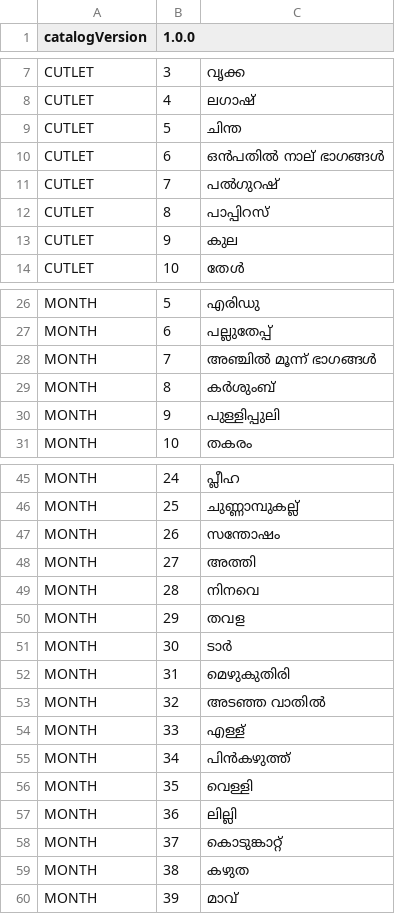
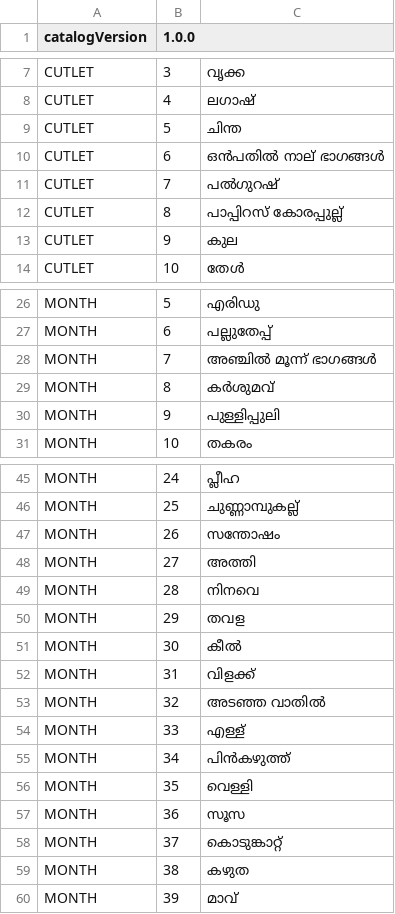
Before and after one commit to Sargon17-Green/Pastafarian-Calendar, a TSV file: SOURCE_LANGUAGE_CATALOG.tsv, drawn as a sheet; only a part is shown, gaps mark what is left out.

```diff
--- a/SOURCE_LANGUAGE_CATALOG.tsv
+++ b/SOURCE_LANGUAGE_CATALOG.tsv
@@ -11,3 +11,3 @@ CUTLET	6	ഒൻപതിൽ നാല് ഭാഗങ്ങൾ
 CUTLET	7	പൽഗുറഷ്
-CUTLET	8	പാപ്പിറസ്
+CUTLET	8	പാപ്പിറസ് കോരപ്പുല്ല്
 CUTLET	9	കുല
@@ -28,3 +28,3 @@ MONTH	6	പല്ലുതേപ്പ്
 MONTH	7	അഞ്ചിൽ മൂന്ന് ഭാഗങ്ങൾ
-MONTH	8	കർശുംബ്
+MONTH	8	കർശുമവ്
 MONTH	9	പുള്ളിപ്പുലി
@@ -50,4 +50,4 @@ MONTH	28	നിനവെ
 MONTH	29	തവള
-MONTH	30	ടാർ
-MONTH	31	മെഴുകുതിരി
+MONTH	30	കീൽ
+MONTH	31	വിളക്ക്
 MONTH	32	അടഞ്ഞ വാതിൽ
@@ -56,3 +56,3 @@ MONTH	34	പിൻകഴുത്ത്
 MONTH	35	വെള്ളി
-MONTH	36	ലില്ലി
+MONTH	36	സൂസ
 MONTH	37	കൊടുങ്കാറ്റ്
```
Also changed, not shown: 2 other files.
